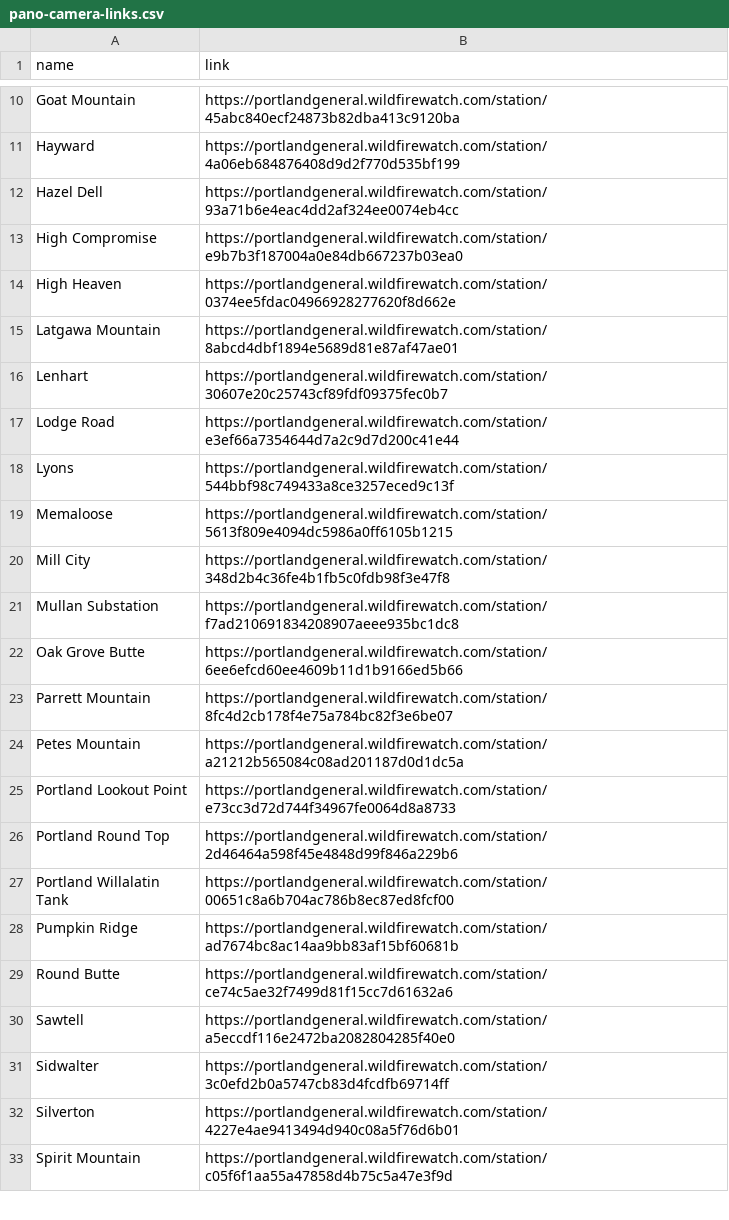
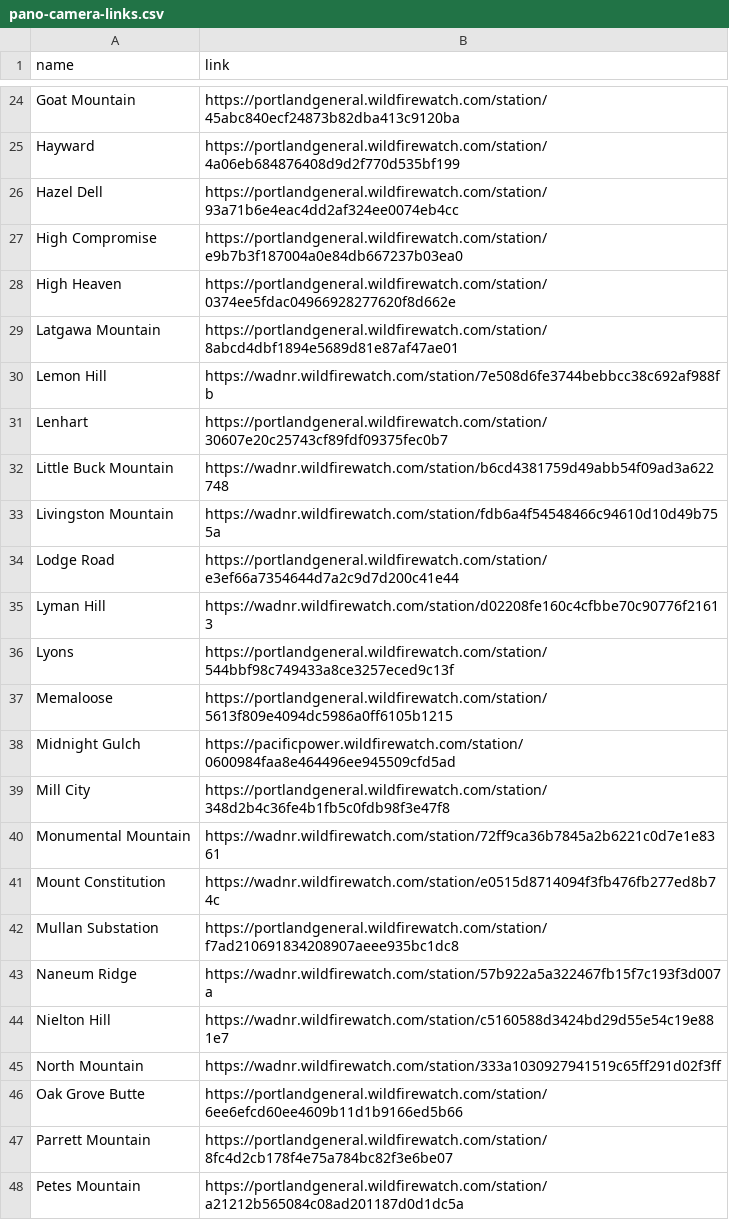
Before and after one commit to InfoGraphicsUO/OWDCIC-coverage, a CSV file: data/pano-camera-links.csv, drawn as a sheet; only a part is shown, gaps mark what is left out; the shorter side is filled out with more unchanged rows; the diff covers the shown part only.

Commit message:
link wa dnr and pacific power pano cameras to their wildfire watch pages

```diff
--- a/data/pano-camera-links.csv
+++ b/data/pano-camera-links.csv
@@ -15,8 +29,18 @@ High Heaven,https://portlandgeneral.wildfirewatch.com/station/0374ee5fdac0496692
 Latgawa Mountain,https://portlandgeneral.wildfirewatch.com/station/8abcd4dbf1894e5689d81e87af47ae01
+Lemon Hill,https://wadnr.wildfirewatch.com/station/7e508d6fe3744bebbcc38c692af988fb
 Lenhart,https://portlandgeneral.wildfirewatch.com/station/30607e20c25743cf89fdf09375fec0b7
+Little Buck Mountain,https://wadnr.wildfirewatch.com/station/b6cd4381759d49abb54f09ad3a622748
+Livingston Mountain,https://wadnr.wildfirewatch.com/station/fdb6a4f54548466c94610d10d49b755a
 Lodge Road,https://portlandgeneral.wildfirewatch.com/station/e3ef66a7354644d7a2c9d7d200c41e44
+Lyman Hill,https://wadnr.wildfirewatch.com/station/d02208fe160c4cfbbe70c90776f21613
 Lyons,https://portlandgeneral.wildfirewatch.com/station/544bbf98c749433a8ce3257eced9c13f
 Memaloose,https://portlandgeneral.wildfirewatch.com/station/5613f809e4094dc5986a0ff6105b1215
+Midnight Gulch,https://pacificpower.wildfirewatch.com/station/0600984faa8e464496ee945509cfd5ad
 Mill City,https://portlandgeneral.wildfirewatch.com/station/348d2b4c36fe4b1fb5c0fdb98f3e47f8
+Monumental Mountain,https://wadnr.wildfirewatch.com/station/72ff9ca36b7845a2b6221c0d7e1e8361
+Mount Constitution,https://wadnr.wildfirewatch.com/station/e0515d8714094f3fb476fb277ed8b74c
 Mullan Substation,https://portlandgeneral.wildfirewatch.com/station/f7ad210691834208907aeee935bc1dc8
+Naneum Ridge,https://wadnr.wildfirewatch.com/station/57b922a5a322467fb15f7c193f3d007a
+Nielton Hill,https://wadnr.wildfirewatch.com/station/c5160588d3424bd29d55e54c19e881e7
+North Mountain,https://wadnr.wildfirewatch.com/station/333a1030927941519c65ff291d02f3ff
 Oak Grove Butte,https://portlandgeneral.wildfirewatch.com/station/6ee6efcd60ee4609b11d1b9166ed5b66
```
Also changed, not shown: 21 added rows elsewhere in this file, 6 other files.
